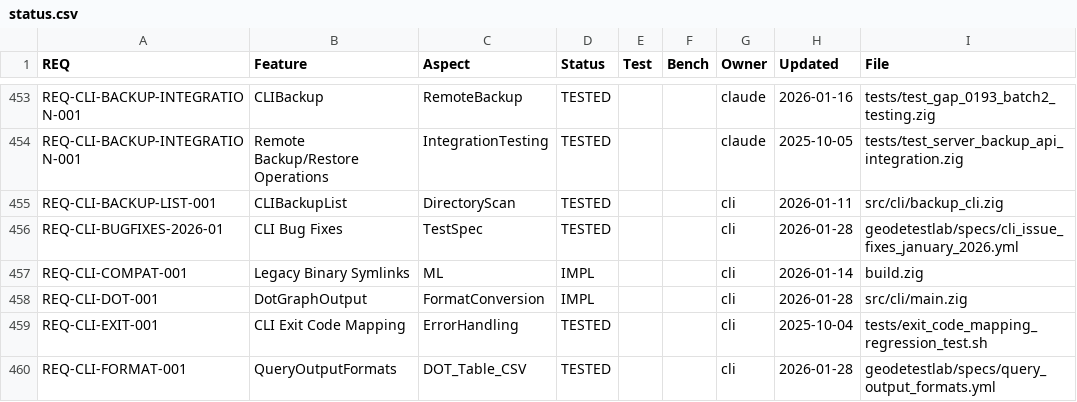
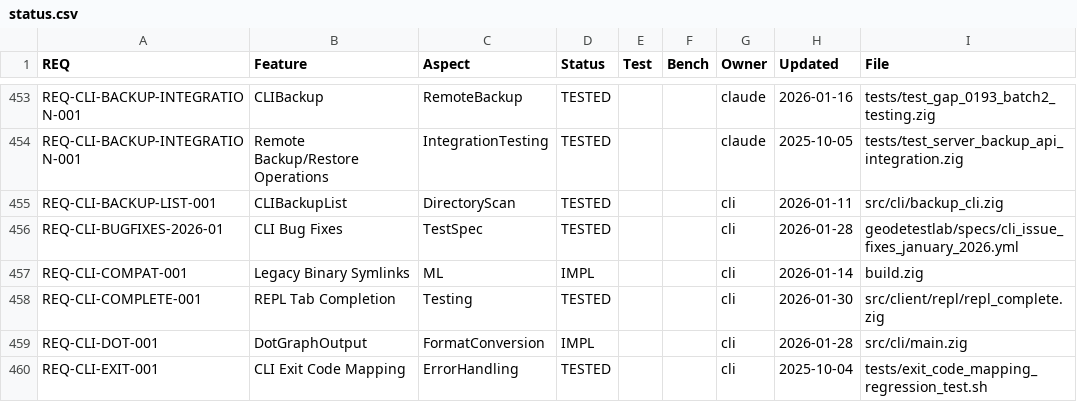
Before and after one commit to geodedb/geode, a CSV file: docs/status.csv, drawn as a sheet; only a part is shown, gaps mark what is left out; the shorter side is filled out with more unchanged rows.

```diff
--- a/docs/status.csv
+++ b/docs/status.csv
@@ -457,2 +457,3 @@ REQ-CLI-BUGFIXES-2026-01,CLI Bug Fixes,TestSpec,TESTED,,,cli,2026-01-28,geodetes
 REQ-CLI-COMPAT-001,Legacy Binary Symlinks,ML,IMPL,,,cli,2026-01-14,build.zig
+REQ-CLI-COMPLETE-001,REPL Tab Completion,Testing,TESTED,,,cli,2026-01-30,src/client/repl/repl_complete.zig
 REQ-CLI-DOT-001,DotGraphOutput,FormatConversion,IMPL,,,cli,2026-01-28,src/cli/main.zig
```
Also changed, not shown: 1 other file.
